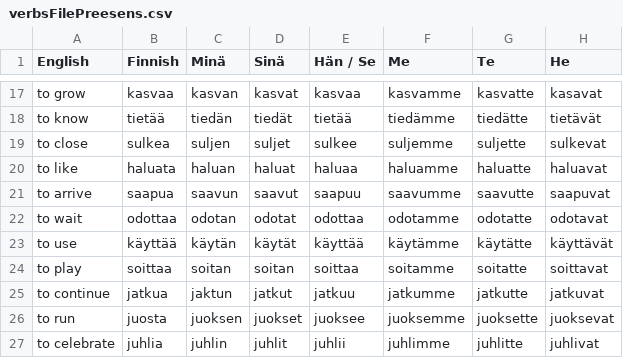
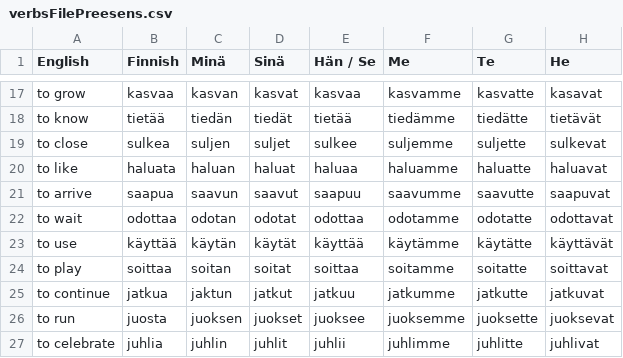
Before and after one commit to Definitely-Not-A-Dolphin/Finnish-Language-Trainer, a CSV file: wordsFiles/verbs/verbsFilePreesens.csv, drawn as a sheet; only a part is shown, gaps mark what is left out.

```diff
--- a/wordsFiles/verbs/verbsFilePreesens.csv
+++ b/wordsFiles/verbs/verbsFilePreesens.csv
@@ -21,5 +21,5 @@ to like, haluata, haluan, haluat, haluaa, haluamme, haluatte, haluavat,
 to arrive, saapua, saavun, saavut, saapuu, saavumme, saavutte, saapuvat,
-to wait, odottaa, odotan, odotat, odottaa, odotamme, odotatte, odotavat,
+to wait, odottaa, odotan, odotat, odottaa, odotamme, odotatte, odottavat,
 to use, käyttää, käytän, käytät, käyttää, käytämme, käytätte, käyttävät,
-to play, soittaa, soitan, soitan, soittaa, soitamme, soitatte, soittavat,
+to play, soittaa, soitan, soitat, soittaa, soitamme, soitatte, soittavat,
 to continue, jatkua, jaktun, jatkut, jatkuu, jatkumme, jatkutte, jatkuvat,
```
Also changed, not shown: wordsFiles/verbs/verbsFileImperfekti.csv, 8 other files.
